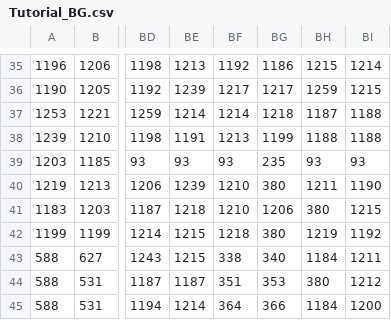
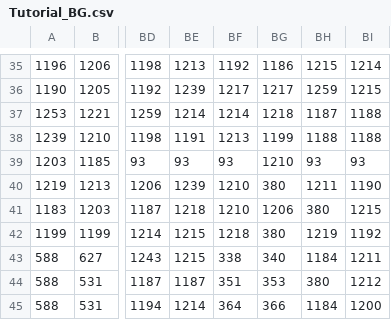
Before and after one commit to gk646/MageQuestFX, a CSV file: src/resources/Maps/Tutorial_BG.csv, drawn as a sheet; only a part is shown, gaps mark what is left out; the diff names each change by its address in the sheet, - before the commit and + after, or states it on an @@ line.

```diff
--- a/src/resources/Maps/Tutorial_BG.csv
+++ b/src/resources/Maps/Tutorial_BG.csv
-BG39: 235
+BG39: 1210
```
Also changed, not shown: src/resources/Maps/Tutorial_BG1.csv, src/resources/Maps/Tutorial_FG.csv, 18 other files.
